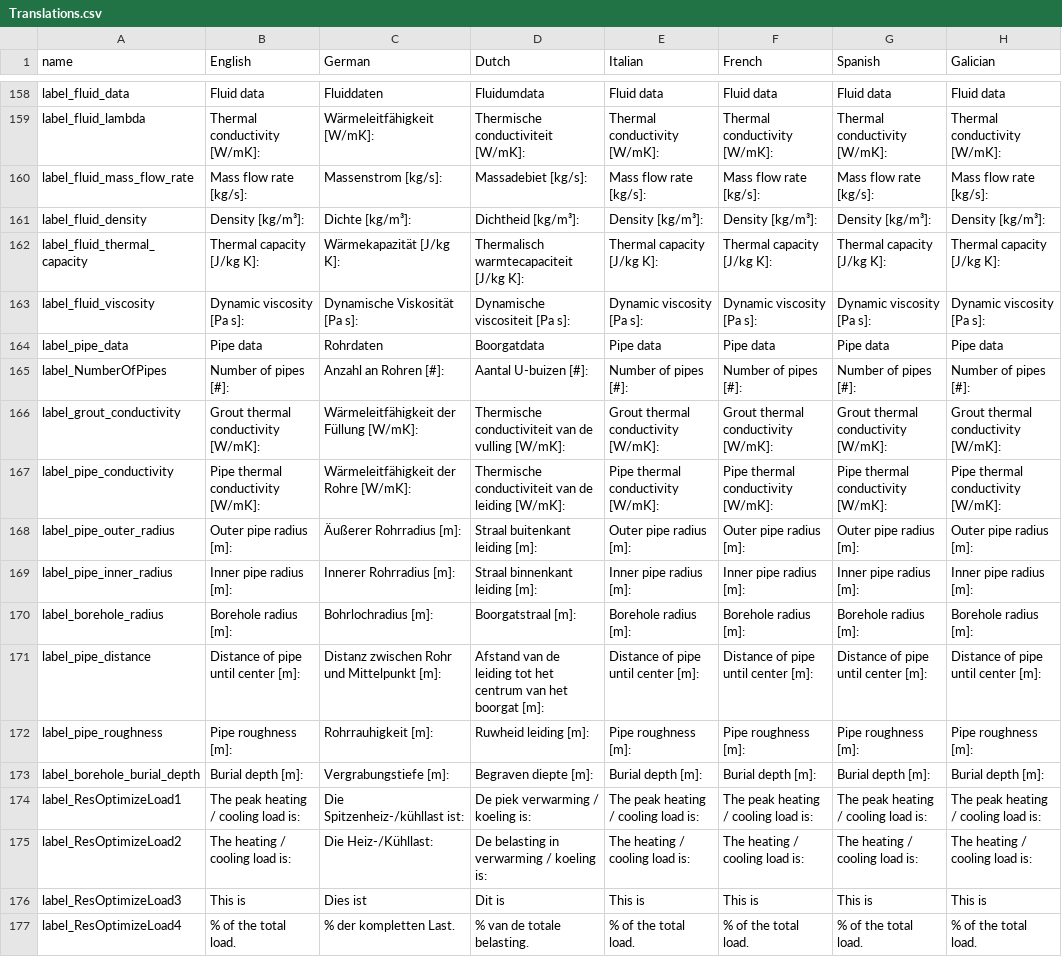
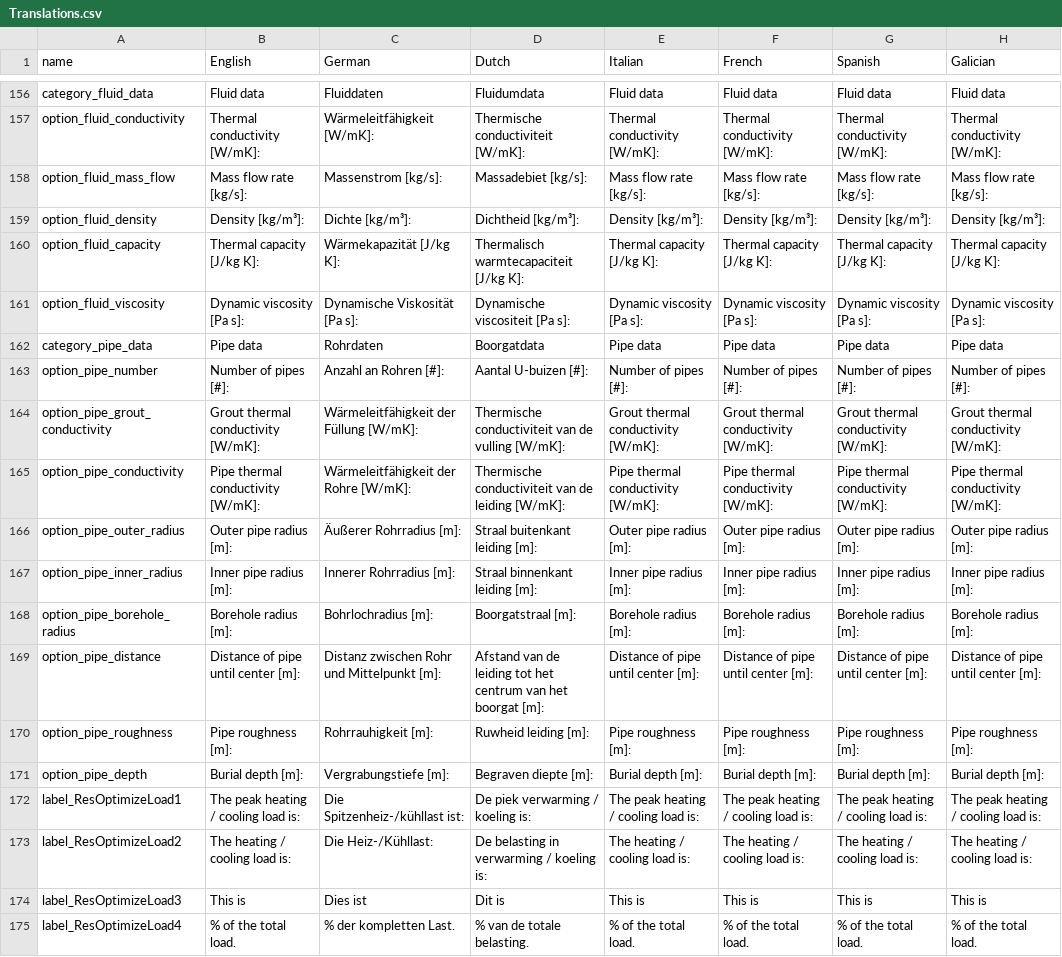
Before and after one commit to wouterpeere/GHEtool, a CSV file: GHEtool/gui/Translations.csv, drawn as a sheet; only a part is shown, gaps mark what is left out; addresses are those after the commit; the diff covers the shown part only; the diff names each change by its address in the sheet, - before the commit and + after, or states it on an @@ line.

```diff
--- a/GHEtool/gui/Translations.csv
+++ b/GHEtool/gui/Translations.csv
-A156 (name): label_fluid_data
+A156 (name): category_fluid_data
-A157 (name): label_fluid_lambda
+A157 (name): option_fluid_conductivity
-A158 (name): label_fluid_mass_flow_rate
+A158 (name): option_fluid_mass_flow
-A159 (name): label_fluid_density
+A159 (name): option_fluid_density
-A160 (name): label_fluid_thermal_capacity
+A160 (name): option_fluid_capacity
-A161 (name): label_fluid_viscosity
+A161 (name): option_fluid_viscosity
-A162 (name): label_pipe_data
+A162 (name): category_pipe_data
-A163 (name): label_NumberOfPipes
+A163 (name): option_pipe_number
-A164 (name): label_grout_conductivity
+A164 (name): option_pipe_grout_conductivity
-A165 (name): label_pipe_conductivity
+A165 (name): option_pipe_conductivity
-A166 (name): label_pipe_outer_radius
+A166 (name): option_pipe_outer_radius
-A167 (name): label_pipe_inner_radius
+A167 (name): option_pipe_inner_radius
-A168 (name): label_borehole_radius
+A168 (name): option_pipe_borehole_radius
-A169 (name): label_pipe_distance
+A169 (name): option_pipe_distance
-A170 (name): label_pipe_roughness
+A170 (name): option_pipe_roughness
-A171 (name): label_borehole_burial_depth
+A171 (name): option_pipe_depth
```
Also changed, not shown: 12 added rows, 4 removed rows and 26 edited cells elsewhere in this file, 2 other files.
